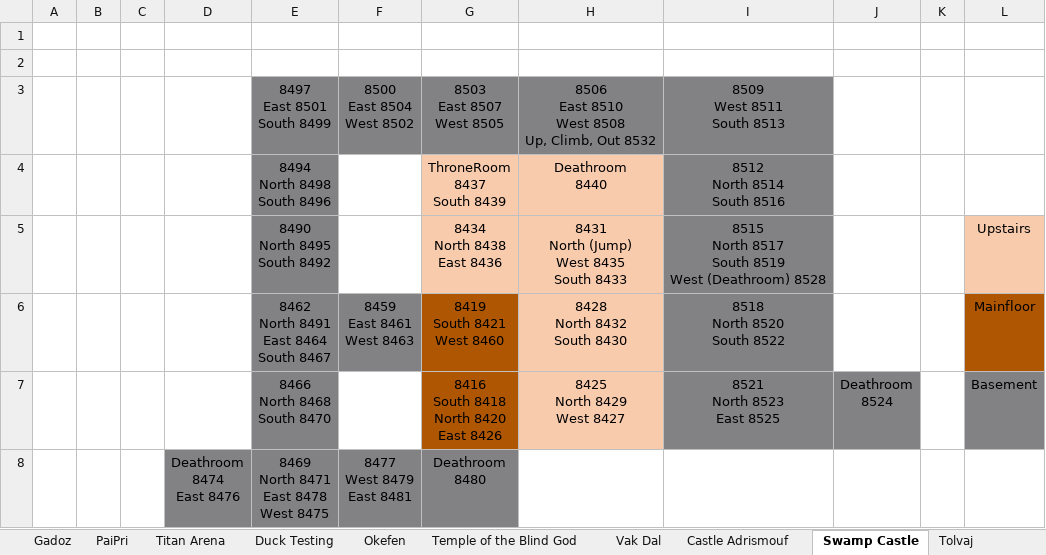
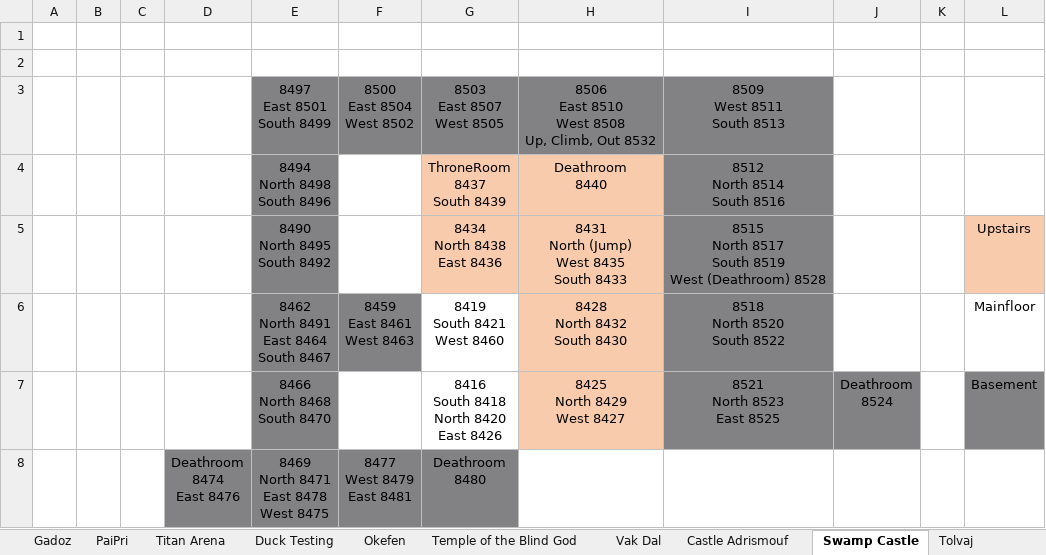
Before and after one commit to blakhal0/PepperQuest4, an Excel workbook: pq4/PepperQuest 4 Ever.xlsx, sheet Swamp Castle, drawn as a sheet; values as stored, in another font and other column widths than the file's, no borders; the diff names each change by its address in the sheet, - before the commit and + after, or states it on an @@ line.

```diff
--- a/pq4/PepperQuest 4 Ever.xlsx (sheet Swamp Castle)
+++ b/pq4/PepperQuest 4 Ever.xlsx (sheet Swamp Castle)
-G6:G7 fill: #AF5602
+G6:G7 fill: none
-L6 fill: #AF5602
+L6 fill: none
```
Also changed, not shown: sheet Overworld, sheet Bathhouse, other sheet tabs, 8 other files.
